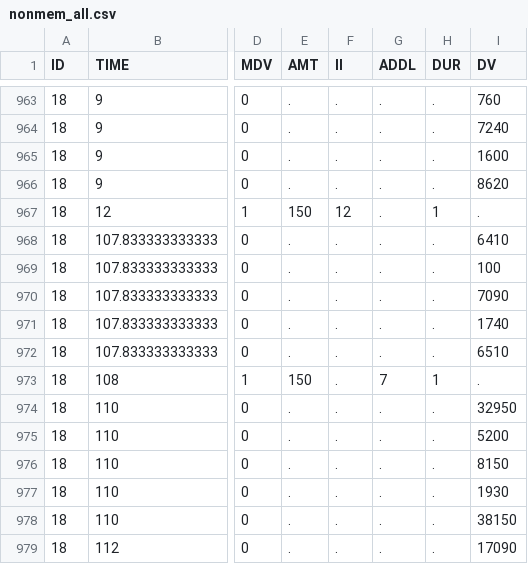
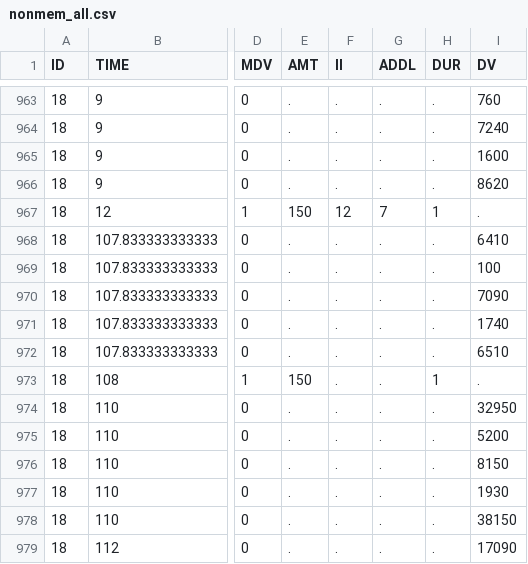
Before and after one commit to sueinchoi/Colistin, a CSV file: Data_tidy/nonmem_all.csv, drawn as a sheet; only a part is shown, gaps mark what is left out; the diff covers the shown part only; the diff names each change by its address in the sheet, - before the commit and + after, or states it on an @@ line.

```diff
--- a/Data_tidy/nonmem_all.csv
+++ b/Data_tidy/nonmem_all.csv
-G967 (ADDL): .
+G967 (ADDL): 7
-G973 (ADDL): 7
+G973 (ADDL): .
```
Also changed, not shown: 18 edited cells elsewhere in this file, Data_tidy/nonmem_cms.csv, 10 other files.
